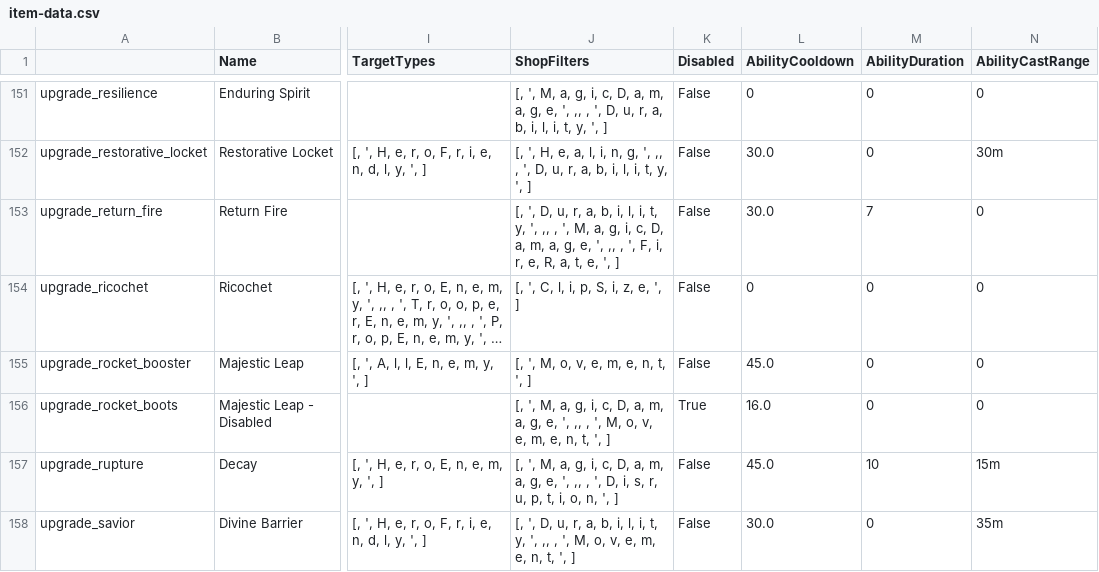
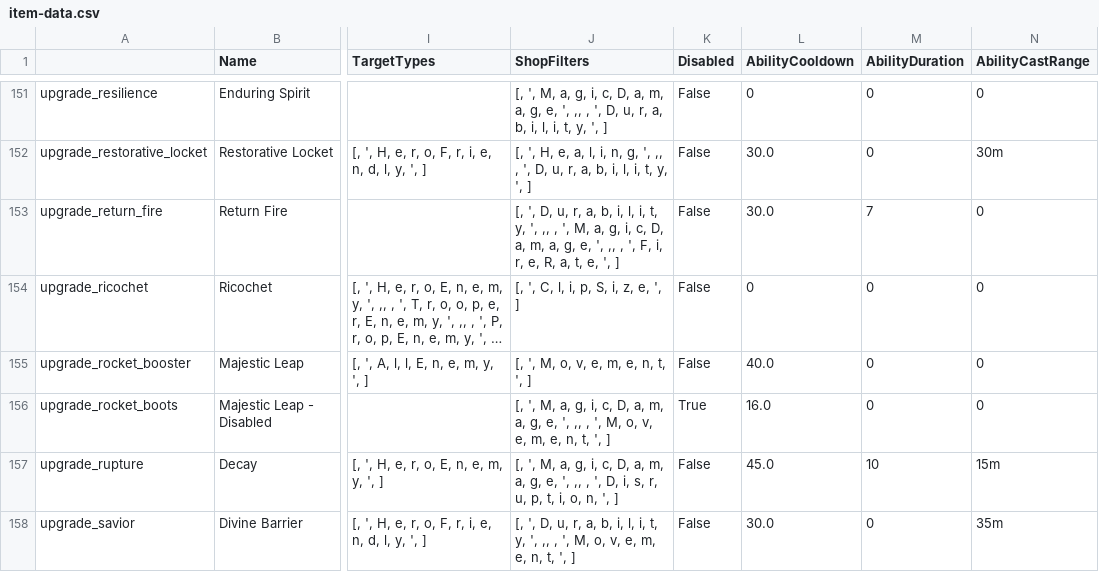
Before and after one commit to deadlock-wiki/deadbot, a CSV file: output-data/csv/item-data.csv, drawn as a sheet; only a part is shown, gaps mark what is left out; long unchanged cells end in …; the diff names each change by its address in the sheet, - before the commit and + after, or states it on an @@ line.

```diff
--- a/output-data/csv/item-data.csv
+++ b/output-data/csv/item-data.csv
-L155 (AbilityCooldown): 45.0
+L155 (AbilityCooldown): 40.0
```
Also changed, not shown: output-data/csv/hero-data.csv, 35 other files.
